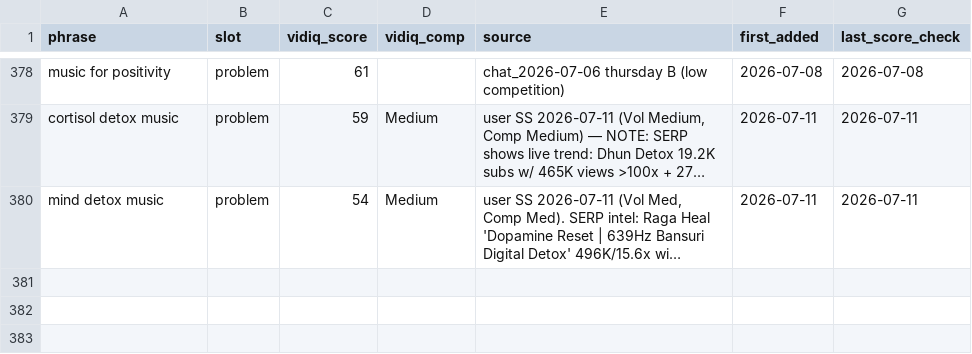
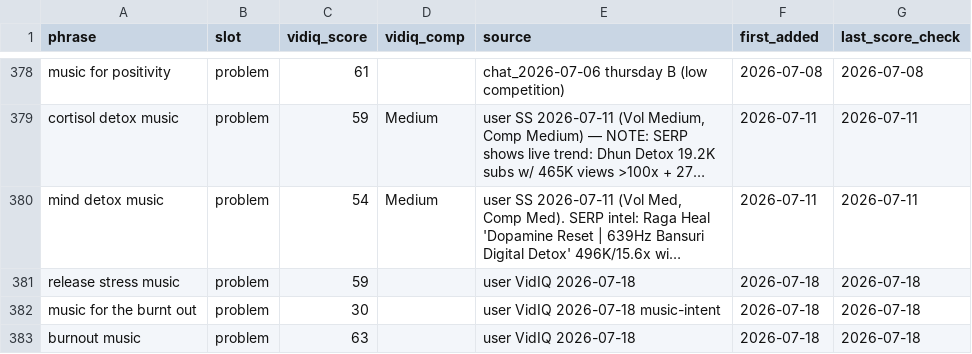
Before and after one commit to vini0894/raga-focus-dashboard, a CSV file: data/keyword_bank.csv, drawn as a sheet; only a part is shown, gaps mark what is left out; long unchanged cells end in …; the diff names each change by its address in the sheet, - before the commit and + after, or states it on an @@ line.

Commit message:
Fix AM/PM slot badge (detect anywhere in planned_slot) + Tuesday brief (Burnout/Release Stress Surbahar 3hr) + bank VidIQ scores

```diff
--- a/data/keyword_bank.csv
+++ b/data/keyword_bank.csv
+row 381: release stress music | problem | 59 |  | user VidIQ 2026-07-18 | 2026-07-18 | 2026-07-18
+row 382: music for the burnt out | problem | 30 |  | user VidIQ 2026-07-18 music-intent | 2026-07-18 | 2026-07-18
+row 383: burnout music | problem | 63 |  | user VidIQ 2026-07-18 | 2026-07-18 | 2026-07-18
```
Also changed, not shown: 3 other files.
